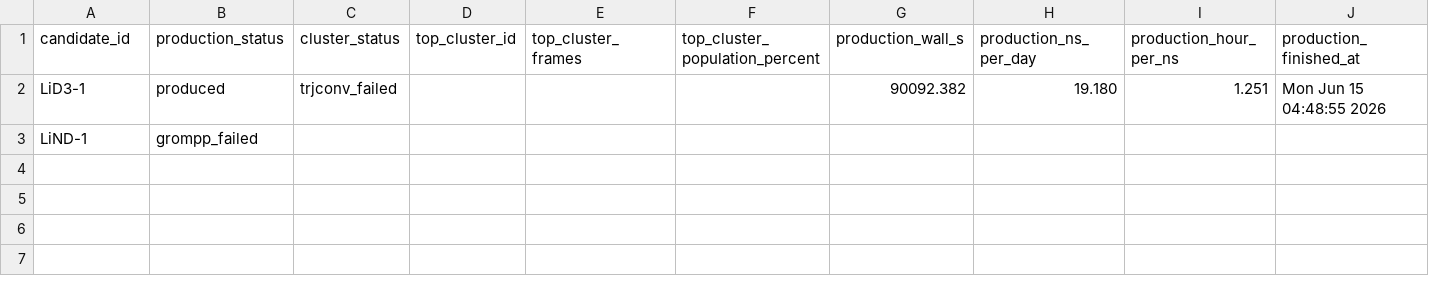
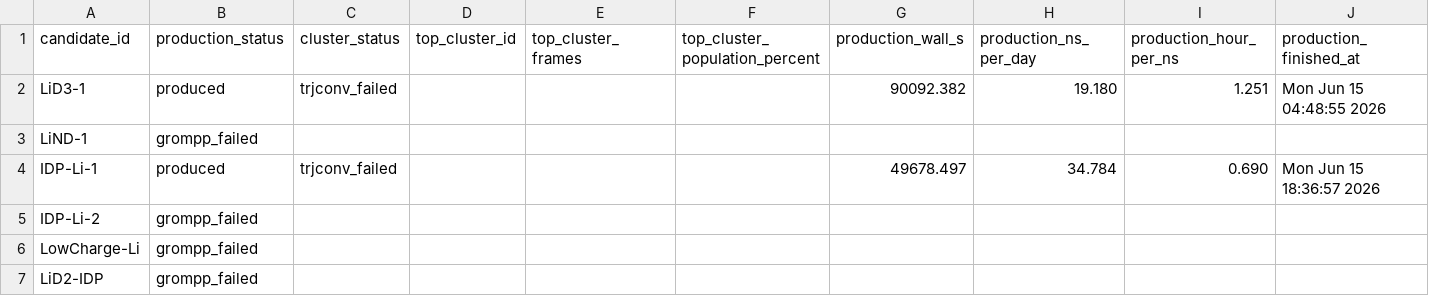
Before and after one commit to jackyissocute/LiSPER, a TSV file: 01_computational_discovery/md/li_cl/remote_runs/production_clustering_summary.tsv, drawn as a sheet; only a part is shown; rows hold the shown columns only; the diff names each change by its address in the sheet, - before the commit and + after, or states it on an @@ line.

Commit message:
Updated on Remote Tasks

```diff
--- a/01_computational_discovery/md/li_cl/remote_runs/production_clustering_summary.tsv
+++ b/01_computational_discovery/md/li_cl/remote_runs/production_clustering_summary.tsv
+row 4: IDP-Li-1 | produced | trjconv_failed |  |  |  | 49678.497 | 34.784 | 0.690 | Mon Jun 15 18:36:57 2026
+row 5: IDP-Li-2 | grompp_failed
+row 6: LowCharge-Li | grompp_failed
+row 7: LiD2-IDP | grompp_failed
```
Also changed, not shown: 50 other files.
